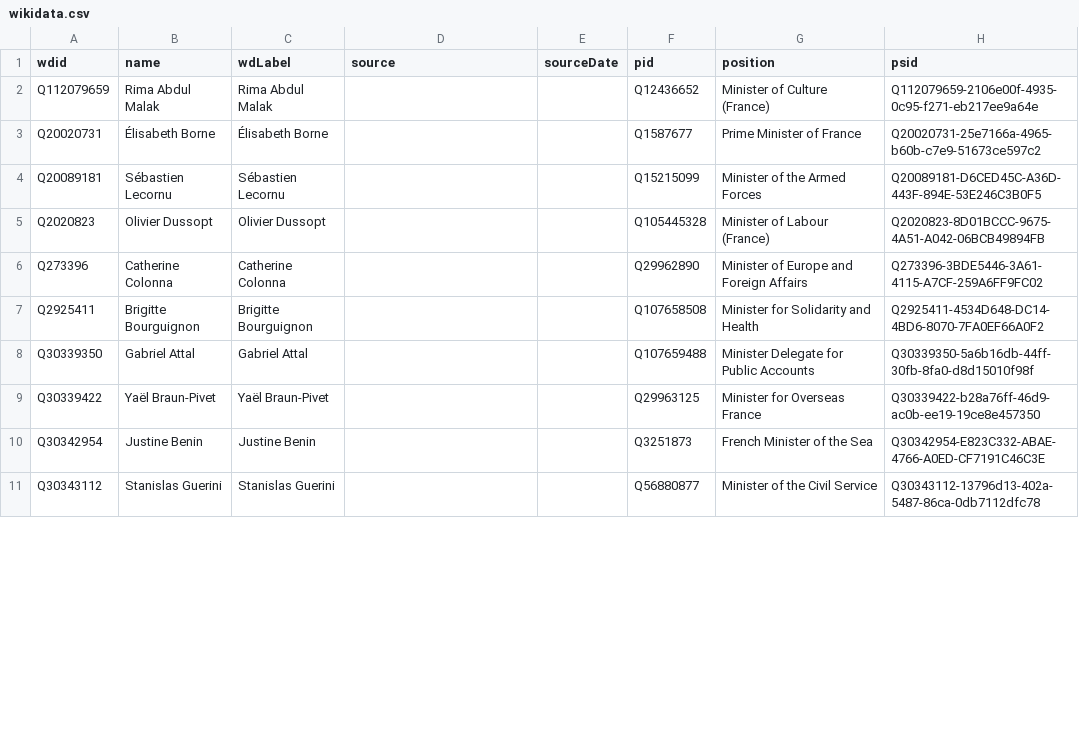
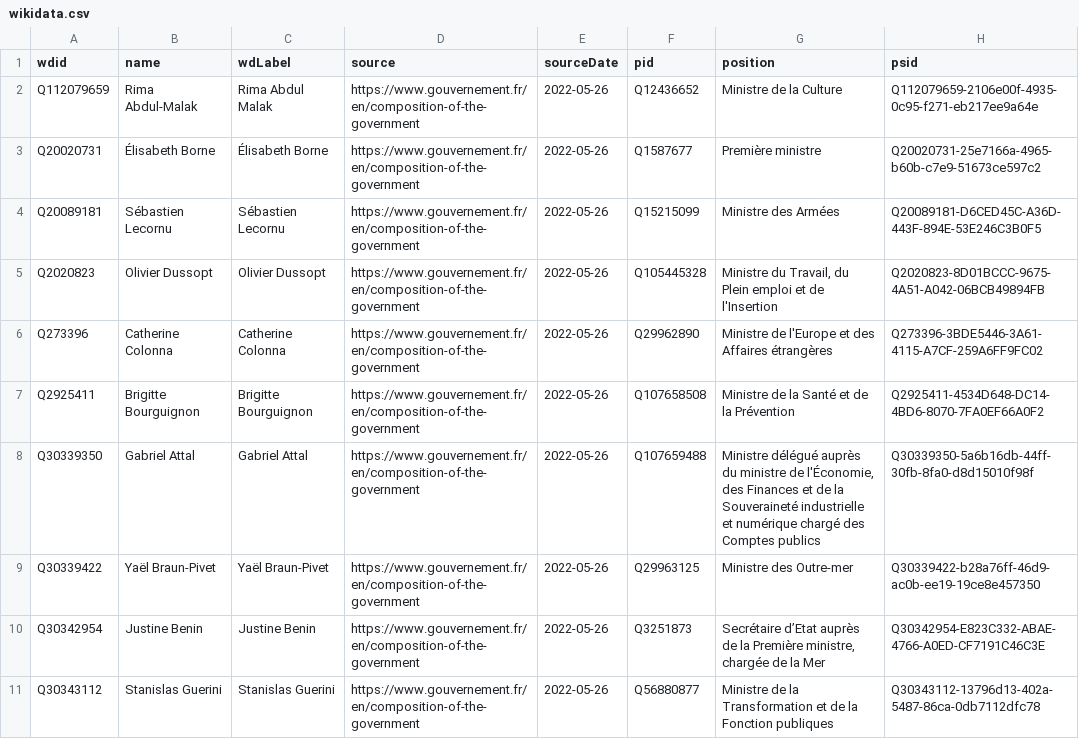
Before and after one commit to every-politician-scrapers/france-cabinet, a CSV file: sources/official/wikidata.csv, drawn as a sheet; only a part is shown; the diff covers the shown part only.

```diff
--- a/sources/official/wikidata.csv
+++ b/sources/official/wikidata.csv
@@ -1,11 +1,11 @@
 wdid,name,wdLabel,source,sourceDate,pid,position,psid
-Q112079659,Rima Abdul Malak,Rima Abdul Malak,,,Q12436652,Minister of Culture (France),Q112079659-2106e00f-4935-0c95-f271-eb217ee9a64e
-Q20020731,Élisabeth Borne,Élisabeth Borne,,,Q1587677,Prime Minister of France,Q20020731-25e7166a-4965-b60b-c7e9-51673ce597c2
-Q20089181,Sébastien Lecornu,Sébastien Lecornu,,,Q15215099,Minister of the Armed Forces,Q20089181-D6CED45C-A36D-443F-894E-53E246C3B0F5
-Q2020823,Olivier Dussopt,Olivier Dussopt,,,Q105445328,Minister of Labour (France),Q2020823-8D01BCCC-9675-4A51-A042-06BCB49894FB
-Q273396,Catherine Colonna,Catherine Colonna,,,Q29962890,Minister of Europe and Foreign Affairs,Q273396-3BDE5446-3A61-4115-A7CF-259A6FF9FC02
-Q2925411,Brigitte Bourguignon,Brigitte Bourguignon,,,Q107658508,Minister for Solidarity and Health,Q2925411-4534D648-DC14-4BD6-8070-7FA0EF66A0F2
-Q30339350,Gabriel Attal,Gabriel Attal,,,Q107659488,Minister Delegate for Public Accounts,Q30339350-5a6b16db-44ff-30fb-8fa0-d8d15010f98f
-Q30339422,Yaël Braun-Pivet,Yaël Braun-Pivet,,,Q29963125,Minister for Overseas France,Q30339422-b28a76ff-46d9-ac0b-ee19-19ce8e457350
-Q30342954,Justine Benin,Justine Benin,,,Q3251873,French Minister of the Sea,Q30342954-E823C332-ABAE-4766-A0ED-CF7191C46C3E
-Q30343112,Stanislas Guerini,Stanislas Guerini,,,Q56880877,Minister of the Civil Service,Q30343112-13796d13-402a-5487-86ca-0db7112dfc78
+Q112079659,Rima Abdul-Malak,Rima Abdul Malak,https://www.gouvernement.fr/en/composition-of-the-government,2022-05-26,Q12436652,Ministre de la Culture,Q112079659-2106e00f-4935-0c95-f271-eb217ee9a64e
+Q20020731,Élisabeth Borne,Élisabeth Borne,https://www.gouvernement.fr/en/composition-of-the-government,2022-05-26,Q1587677,Première ministre,Q20020731-25e7166a-4965-b60b-c7e9-51673ce597c2
+Q20089181,Sébastien Lecornu,Sébastien Lecornu,https://www.gouvernement.fr/en/composition-of-the-government,2022-05-26,Q15215099,Ministre des Armées,Q20089181-D6CED45C-A36D-443F-894E-53E246C3B0F5
+Q2020823,Olivier Dussopt,Olivier Dussopt,https://www.gouvernement.fr/en/composition-of-the-government,2022-05-26,Q105445328,"Ministre du Travail, du Plein emploi et de l'Insertion",Q2020823-8D01BCCC-9675-4A51-A042-06BCB49894FB
+Q273396,Catherine Colonna,Catherine Colonna,https://www.gouvernement.fr/en/composition-of-the-government,2022-05-26,Q29962890,Ministre de l'Europe et des Affaires étrangères,Q273396-3BDE5446-3A61-4115-A7CF-259A6FF9FC02
+Q2925411,Brigitte Bourguignon,Brigitte Bourguignon,https://www.gouvernement.fr/en/composition-of-the-government,2022-05-26,Q107658508,Ministre de la Santé et de la Prévention,Q2925411-4534D648-DC14-4BD6-8070-7FA0EF66A0F2
+Q30339350,Gabriel Attal,Gabriel Attal,https://www.gouvernement.fr/en/composition-of-the-government,2022-05-26,Q107659488,"Ministre délégué auprès du ministre de l'Économie, des Finances et de la Souveraineté industrielle et numérique chargé des Comptes publics",Q30339350-5a6b16db-44ff-30fb-8fa0-d8d15010f98f
+Q30339422,Yaël Braun-Pivet,Yaël Braun-Pivet,https://www.gouvernement.fr/en/composition-of-the-government,2022-05-26,Q29963125,Ministre des Outre-mer,Q30339422-b28a76ff-46d9-ac0b-ee19-19ce8e457350
+Q30342954,Justine Benin,Justine Benin,https://www.gouvernement.fr/en/composition-of-the-government,2022-05-26,Q3251873,"Secrétaire d’Etat auprès de la Première ministre, chargée de la Mer",Q30342954-E823C332-ABAE-4766-A0ED-CF7191C46C3E
+Q30343112,Stanislas Guerini,Stanislas Guerini,https://www.gouvernement.fr/en/composition-of-the-government,2022-05-26,Q56880877,Ministre de la Transformation et de la Fonction publiques,Q30343112-13796d13-402a-5487-86ca-0db7112dfc78
```
Also changed, not shown: 1 added row and 51 edited cells elsewhere in this file, sources/official/scraped.csv, 2 other files.
